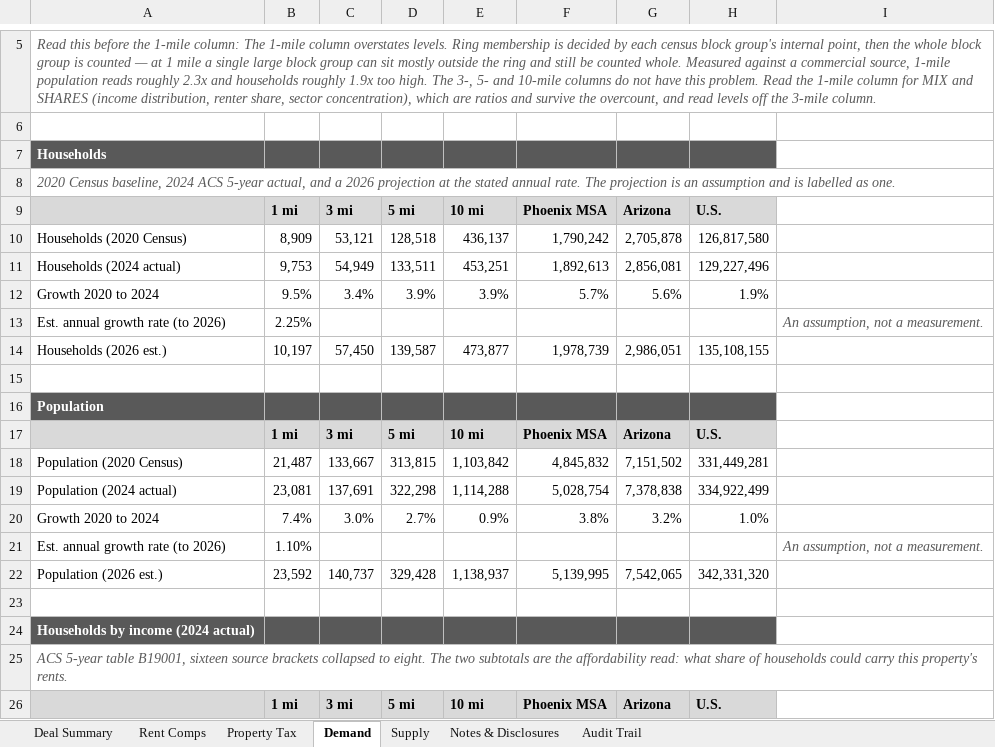
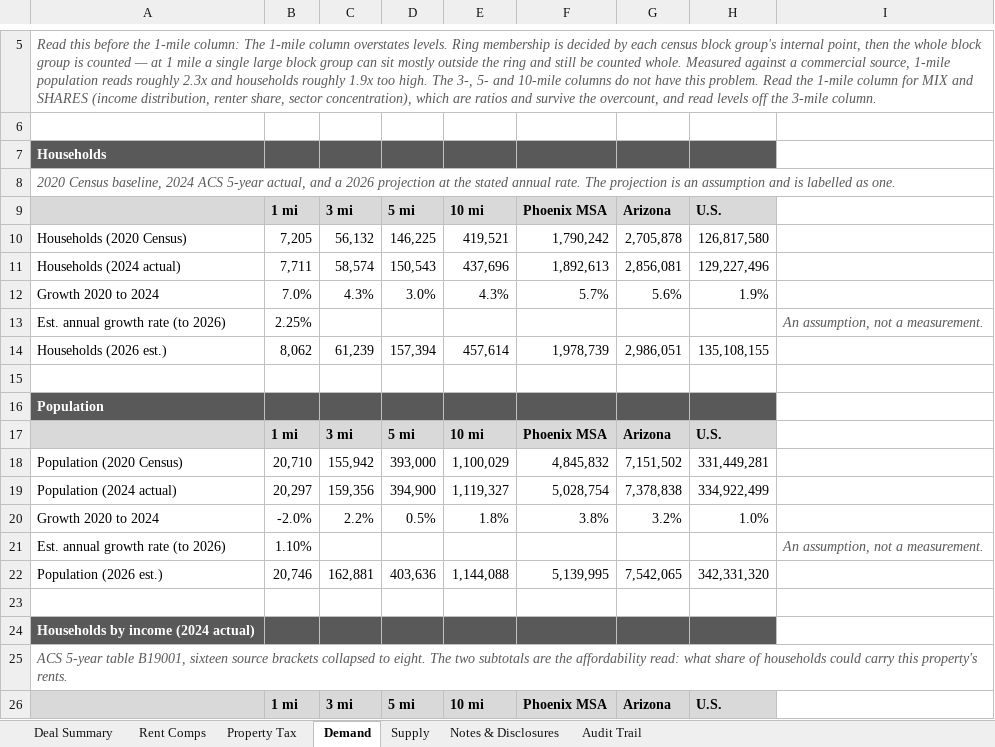
Before and after one commit to hermanian06/herman-chan-site, an Excel workbook: public/downloads/underwriting-demo/sample-deal-summary.xlsx, sheet Demand, drawn as a sheet; only a part is shown, gaps mark what is left out; values as stored, in another font and other column widths than the file's, no borders; the diff covers the shown part only; the diff names each change by its address in the sheet, - before the commit and + after, or states it on an @@ line.

```diff
--- a/public/downloads/underwriting-demo/sample-deal-summary.xlsx (sheet Demand)
+++ b/public/downloads/underwriting-demo/sample-deal-summary.xlsx (sheet Demand)
-B10: 8,909
+B10: 7,205
-C10: 53,121
+C10: 56,132
-D10: 128,518
+D10: 146,225
-E10: 436,137
+E10: 419,521
-B11: 9,753
+B11: 7,711
-C11: 54,949
+C11: 58,574
-D11: 133,511
+D11: 150,543
-E11: 453,251
+E11: 437,696
-B12: 9.5%
+B12: 7.0%
-C12: 3.4%
+C12: 4.3%
-D12: 3.9%
+D12: 3.0%
-E12: 3.9%
+E12: 4.3%
-B14: 10,197
+B14: 8,062
-C14: 57,450
+C14: 61,239
-D14: 139,587
+D14: 157,394
-E14: 473,877
+E14: 457,614
-B18: 21,487
+B18: 20,710
-C18: 133,667
+C18: 155,942
-D18: 313,815
+D18: 393,000
-E18: 1,103,842
+E18: 1,100,029
-B19: 23,081
+B19: 20,297
-C19: 137,691
+C19: 159,356
-D19: 322,298
+D19: 394,900
-E19: 1,114,288
+E19: 1,119,327
-B20: 7.4%
+B20: -2.0%
-C20: 3.0%
+C20: 2.2%
-D20: 2.7%
+D20: 0.5%
-E20: 0.9%
+E20: 1.8%
-B22: 23,592
+B22: 20,746
-C22: 140,737
+C22: 162,881
-D22: 329,428
+D22: 403,636
-E22: 1,138,937
+E22: 1,144,088
```
Also changed, not shown: 7 added rows, 7 removed rows and 149 edited cells elsewhere in this sheet, sheet Rent Comps, sheet Audit Trail, sheet Deal Summary, sheet Notes & Disclosures, sheet Property Tax, sheet Supply, public/downloads/underwriting-demo/sample-model-ready-outputs.xlsx, public/downloads/underwriting-demo/sample-rent-roll-analysis.xlsx, 17 other files.
